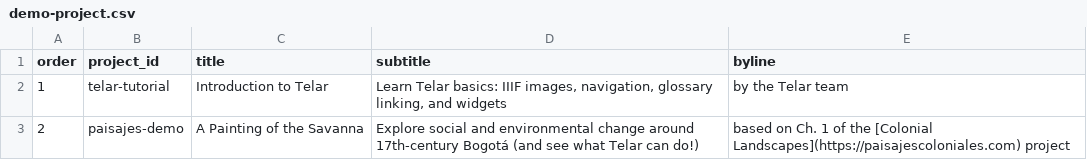
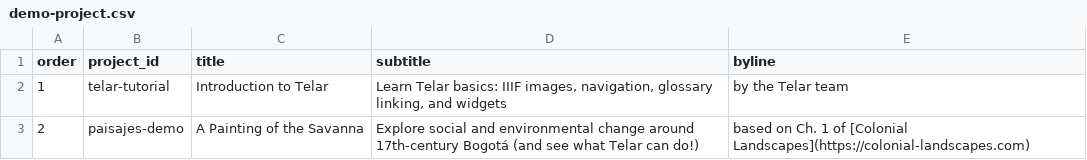
Before and after one commit to UCSB-AMPLab/demo-content, a CSV file: demos/v0.6.0/en/demo-project.csv, drawn as a sheet.

```diff
--- a/demos/v0.6.0/en/demo-project.csv
+++ b/demos/v0.6.0/en/demo-project.csv
@@ -2,2 +2,2 @@ order,project_id,title,subtitle,byline
 1,telar-tutorial,Introduction to Telar,"Learn Telar basics: IIIF images, navigation, glossary linking, and widgets",by the Telar team
-2,paisajes-demo,A Painting of the Savanna,Explore social and environmental change around 17th-century Bogotá (and see what Telar can do!),based on Ch. 1 of the [Colonial Landscapes](https://paisajescoloniales.com) project
+2,paisajes-demo,A Painting of the Savanna,Explore social and environmental change around 17th-century Bogotá (and see what Telar can do!),based on Ch. 1 of [Colonial Landscapes](https://colonial-landscapes.com)
```
Also changed, not shown: 3 other files.
